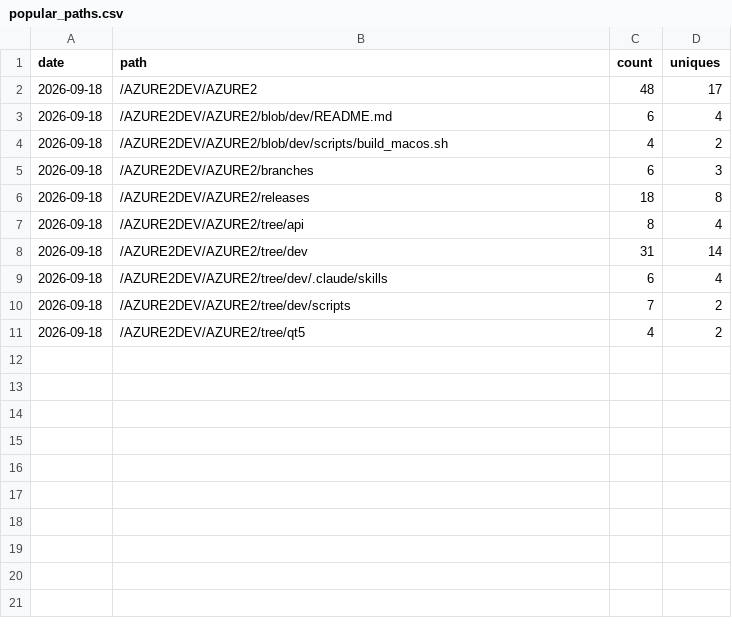
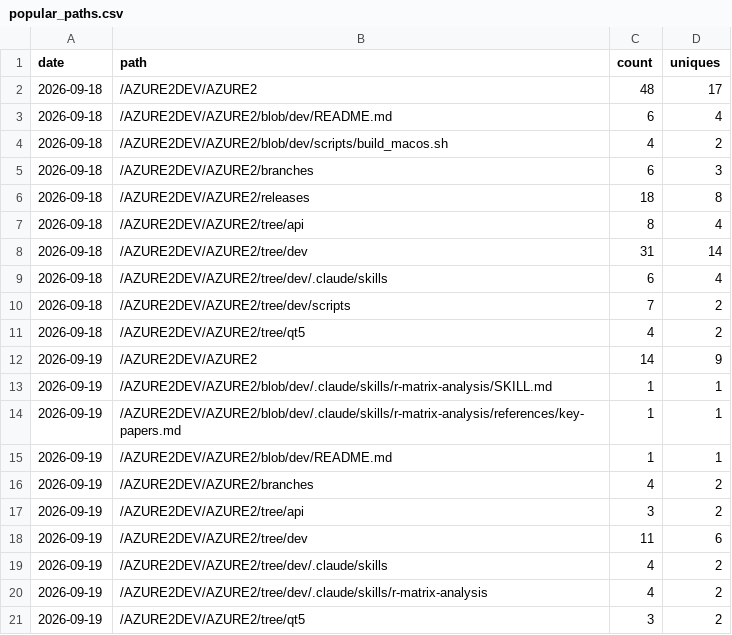
Before and after one commit to AZURE2DEV/AZURE2, a CSV file: traffic/popular_paths.csv, drawn as a sheet.

```diff
--- a/traffic/popular_paths.csv
+++ b/traffic/popular_paths.csv
@@ -11 +11,11 @@ date,path,count,uniques
 2026-09-18,/AZURE2DEV/AZURE2/tree/qt5,4,2
+2026-09-19,/AZURE2DEV/AZURE2,14,9
+2026-09-19,/AZURE2DEV/AZURE2/blob/dev/.claude/skills/r-matrix-analysis/SKILL.md,1,1
+2026-09-19,/AZURE2DEV/AZURE2/blob/dev/.claude/skills/r-matrix-analysis/references/key-papers.md,1,1
+2026-09-19,/AZURE2DEV/AZURE2/blob/dev/README.md,1,1
+2026-09-19,/AZURE2DEV/AZURE2/branches,4,2
+2026-09-19,/AZURE2DEV/AZURE2/tree/api,3,2
+2026-09-19,/AZURE2DEV/AZURE2/tree/dev,11,6
+2026-09-19,/AZURE2DEV/AZURE2/tree/dev/.claude/skills,4,2
+2026-09-19,/AZURE2DEV/AZURE2/tree/dev/.claude/skills/r-matrix-analysis,4,2
+2026-09-19,/AZURE2DEV/AZURE2/tree/qt5,3,2
```
Also changed, not shown: traffic/clones.csv, traffic/downloads.csv, 3 other files.
